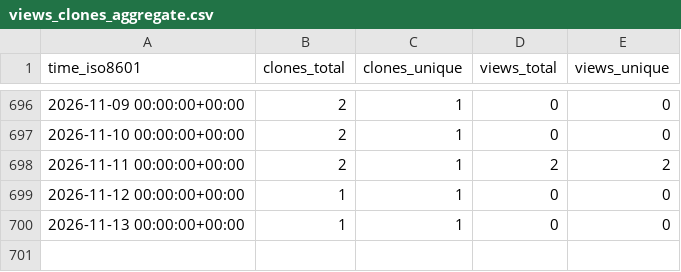
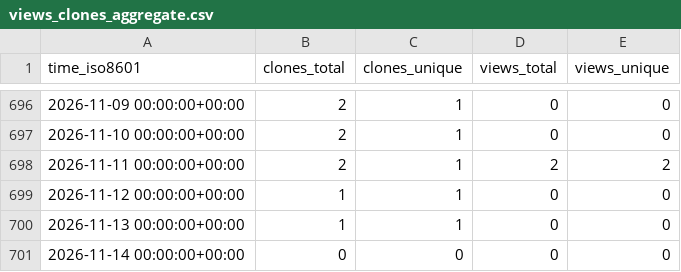
Before and after one commit to mcmarius/traffic-stats, a CSV file: mcmarius/pbd/ghrs-data/views_clones_aggregate.csv, drawn as a sheet; only a part is shown, gaps mark what is left out.

```diff
--- a/mcmarius/pbd/ghrs-data/views_clones_aggregate.csv
+++ b/mcmarius/pbd/ghrs-data/views_clones_aggregate.csv
@@ -700 +700,2 @@ time_iso8601,clones_total,clones_unique,views_total,views_unique
 2026-11-13 00:00:00+00:00,1,1,0,0
+2026-11-14 00:00:00+00:00,0,0,0,0
```
Also changed, not shown: 1 other file.
